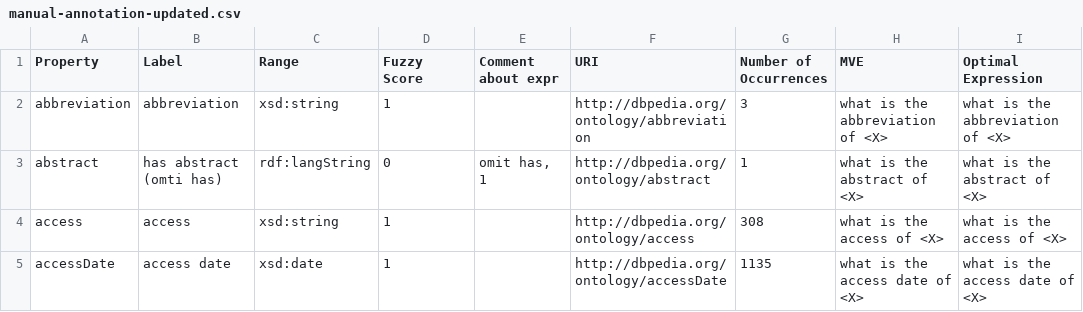
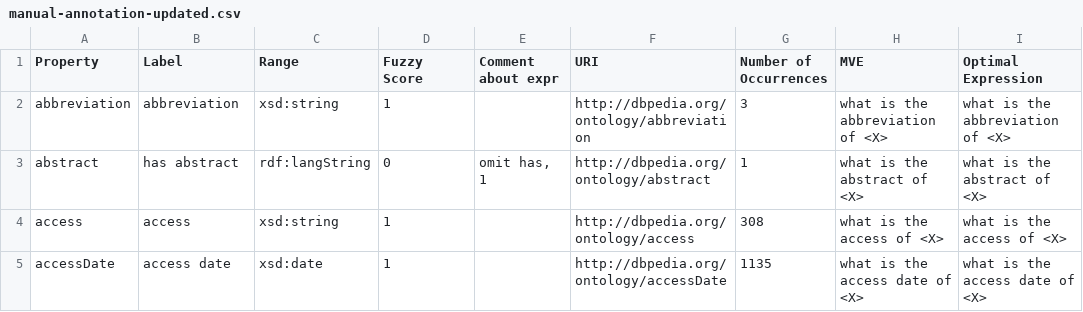
Before and after one commit to LiberAI/NSpM, a CSV file: data/manual-annotation-updated.csv, drawn as a sheet; only a part is shown.

```diff
--- a/data/manual-annotation-updated.csv
+++ b/data/manual-annotation-updated.csv
@@ -2,3 +2,3 @@ Property,Label ,Range,Fuzzy Score,Comment about expr,URI,Number of Occurrences,M
 abbreviation,abbreviation,xsd:string,1,,http://dbpedia.org/ontology/abbreviation,3,what is the abbreviation of <X>,what is the abbreviation of <X>
-abstract,has abstract (omti has),rdf:langString,0,"omit has, 1",http://dbpedia.org/ontology/abstract,1,what is the abstract of <X>,what is the abstract of <X>
+abstract,has abstract,rdf:langString,0,"omit has, 1",http://dbpedia.org/ontology/abstract,1,what is the abstract of <X>,what is the abstract of <X>
 access,access,xsd:string,1,,http://dbpedia.org/ontology/access,308,what is the access of <X>,what is the access of <X>
```
Also changed, not shown: 1 other file.
